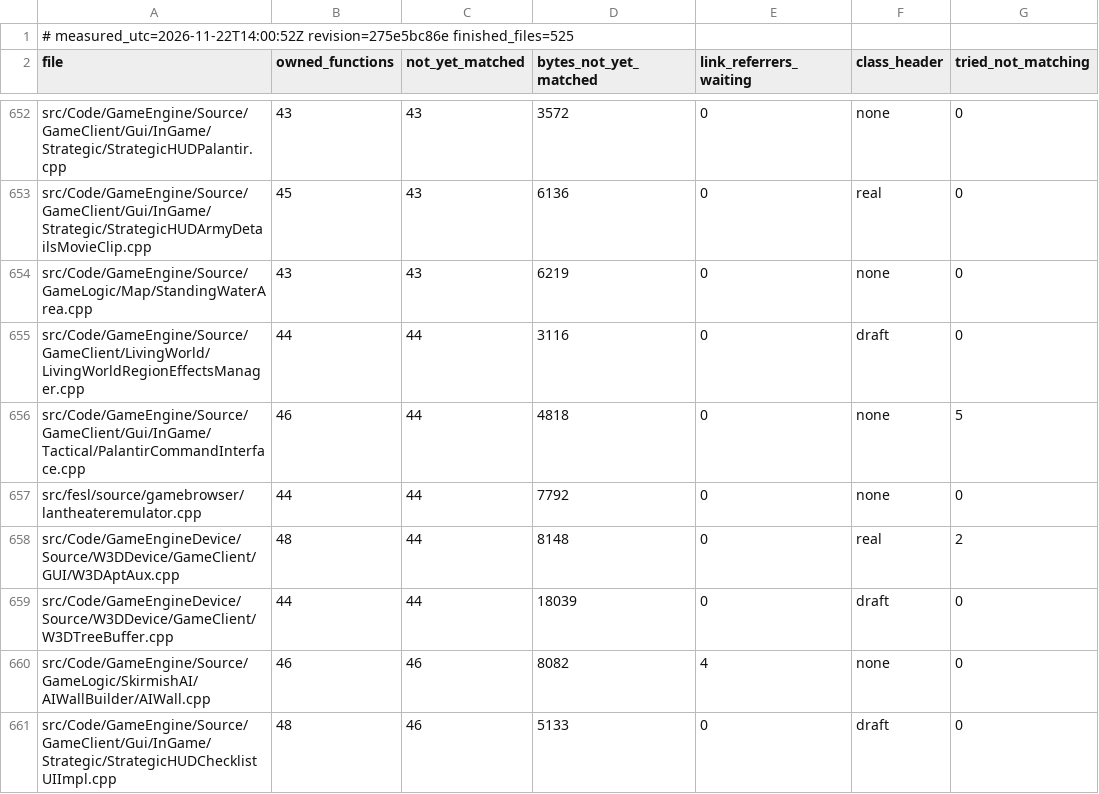
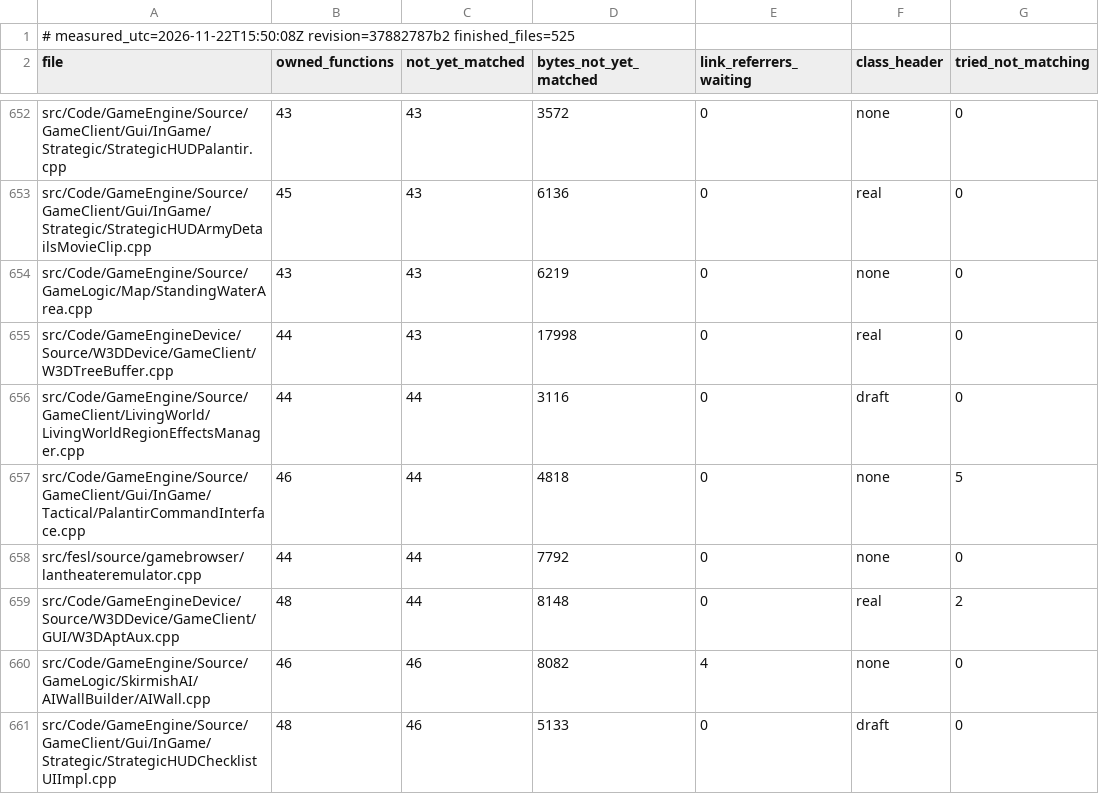
Before and after one commit to Brietat71/BFME2-Rebuild, a TSV file: worklist/files.tsv, drawn as a sheet; only a part is shown, gaps mark what is left out.

```diff
--- a/worklist/files.tsv
+++ b/worklist/files.tsv
@@ -1,2 +1,2 @@
-# measured_utc=2026-11-22T14:00:52Z revision=275e5bc86e finished_files=525
+# measured_utc=2026-11-22T15:50:08Z revision=37882787b2 finished_files=525
 file	owned_functions	not_yet_matched	bytes_not_yet_matched	link_referrers_waiting	class_header	tried_not_matching
@@ -654,2 +654,3 @@ src/Code/GameEngine/Source/GameClient/Gui/InGame/Strategic/StrategicHUDArmyDetai
 src/Code/GameEngine/Source/GameLogic/Map/StandingWaterArea.cpp	43	43	6219	0	none	0
+src/Code/GameEngineDevice/Source/W3DDevice/GameClient/W3DTreeBuffer.cpp	44	43	17998	0	real	0
 src/Code/GameEngine/Source/GameClient/LivingWorld/LivingWorldRegionEffectsManager.cpp	44	44	3116	0	draft	0
@@ -658,3 +659,2 @@ src/fesl/source/gamebrowser/lantheateremulator.cpp	44	44	7792	0	none	0
 src/Code/GameEngineDevice/Source/W3DDevice/GameClient/GUI/W3DAptAux.cpp	48	44	8148	0	real	2
-src/Code/GameEngineDevice/Source/W3DDevice/GameClient/W3DTreeBuffer.cpp	44	44	18039	0	draft	0
 src/Code/GameEngine/Source/GameLogic/SkirmishAI/AIWallBuilder/AIWall.cpp	46	46	8082	4	none	0
```
Also changed, not shown: worklist/draft_headers_in_use.tsv, worklist/draft_headers_unused.tsv, 10 other files.
